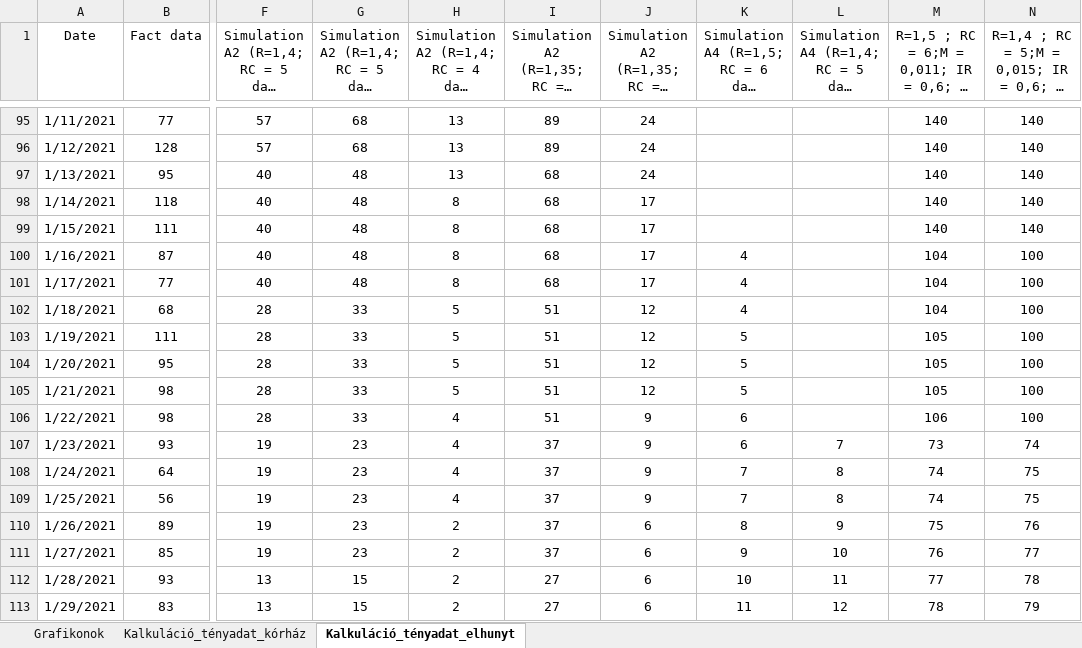
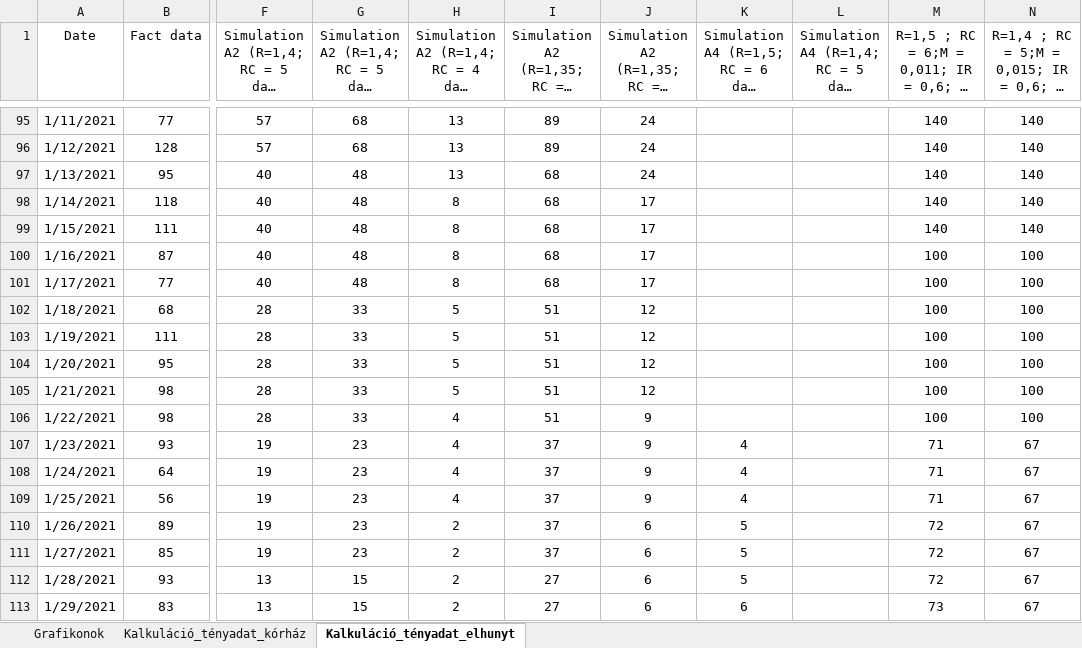
Before and after one commit to petotamas84/TomTom_Epidemics_model, an Excel workbook: Hungary_Covid_Table.xlsx, sheet Kalkuláció_tényadat_elhunyt, drawn as a sheet; only a part is shown, gaps mark what is left out; long unchanged cells end in …; values as stored, in another font and other column widths than the file's, no borders; charts and pictures not drawn; the diff covers the shown part only; the diff names each change by its address in the sheet, - before the commit and + after, or states it on an @@ line.

```diff
--- a/Hungary_Covid_Table.xlsx (sheet Kalkuláció_tényadat_elhunyt)
+++ b/Hungary_Covid_Table.xlsx (sheet Kalkuláció_tényadat_elhunyt)
-K100:K102: 4
+K100:K102: (empty)
-M100:M102: 104
+M100:M102: 100
-K103:K105: 5
+K103:K105: (empty)
-M103:M105: 105
+M103:M105: 100
-K106: 6
+K106: (empty)
-M106: 106
+M106: 100
-K107: 6
+K107: 4
-L107: 7
+L107: (empty)
-M107: 73
+M107: 71
-N107: 74
+N107: 67
-K108:K109: 7
+K108:K109: 4
-L108:L109: 8
+L108:L109: (empty)
-M108:M109: 74
+M108:M109: 71
-N108:N109: 75
+N108:N109: 67
-K110: 8
+K110: 5
-L110: 9
+L110: (empty)
-M110: 75
+M110: 72
-N110: 76
+N110: 67
-K111: 9
+K111: 5
-L111: 10
+L111: (empty)
-M111: 76
+M111: 72
-N111: 77
+N111: 67
-K112: 10
+K112: 5
-L112: 11
+L112: (empty)
-M112: 77
+M112: 72
-N112: 78
+N112: 67
-K113: 11
+K113: 6
-L113: 12
+L113: (empty)
-M113: 78
+M113: 73
-N113: 79
+N113: 67
```
Also changed, not shown: 1 added row and 653 edited cells elsewhere in this sheet, sheet Grafikonok, sheet Kalkuláció_tényadat_kórház, formulas that keep their value, charts or pictures.
